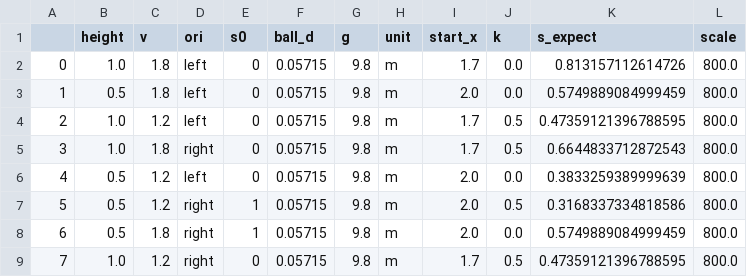
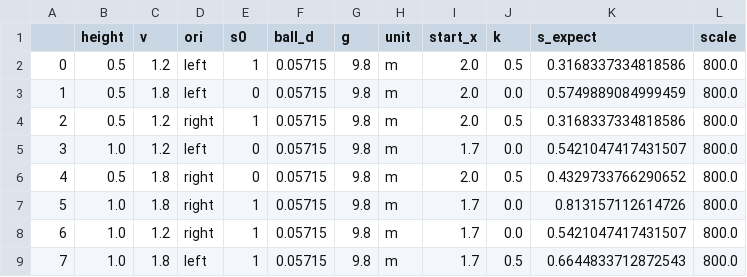
Before and after one commit to zhebushipinyin/gravity-experiment, a CSV file: train.csv, drawn as a sheet.

```diff
--- a/train.csv
+++ b/train.csv
@@ -1,9 +1,9 @@
 ,height,v,ori,s0,ball_d,g,unit,start_x,k,s_expect,scale
-0,1.0,1.8,left,0,0.05715,9.8,m,1.7,0.0,0.813157112614726,800.0
+0,0.5,1.2,left,1,0.05715,9.8,m,2.0,0.5,0.3168337334818586,800.0
 1,0.5,1.8,left,0,0.05715,9.8,m,2.0,0.0,0.5749889084999459,800.0
-2,1.0,1.2,left,0,0.05715,9.8,m,1.7,0.5,0.47359121396788595,800.0
-3,1.0,1.8,right,0,0.05715,9.8,m,1.7,0.5,0.6644833712872543,800.0
-4,0.5,1.2,left,0,0.05715,9.8,m,2.0,0.0,0.3833259389999639,800.0
-5,0.5,1.2,right,1,0.05715,9.8,m,2.0,0.5,0.3168337334818586,800.0
-6,0.5,1.8,right,1,0.05715,9.8,m,2.0,0.0,0.5749889084999459,800.0
-7,1.0,1.2,right,0,0.05715,9.8,m,1.7,0.5,0.47359121396788595,800.0
+2,0.5,1.2,right,1,0.05715,9.8,m,2.0,0.5,0.3168337334818586,800.0
+3,1.0,1.2,left,0,0.05715,9.8,m,1.7,0.0,0.5421047417431507,800.0
+4,0.5,1.8,right,0,0.05715,9.8,m,2.0,0.5,0.4329733766290652,800.0
+5,1.0,1.8,right,1,0.05715,9.8,m,1.7,0.0,0.813157112614726,800.0
+6,1.0,1.2,right,1,0.05715,9.8,m,1.7,0.0,0.5421047417431507,800.0
+7,1.0,1.8,left,1,0.05715,9.8,m,1.7,0.5,0.6644833712872543,800.0
```
Also changed, not shown: trial.csv, 2 other files.
